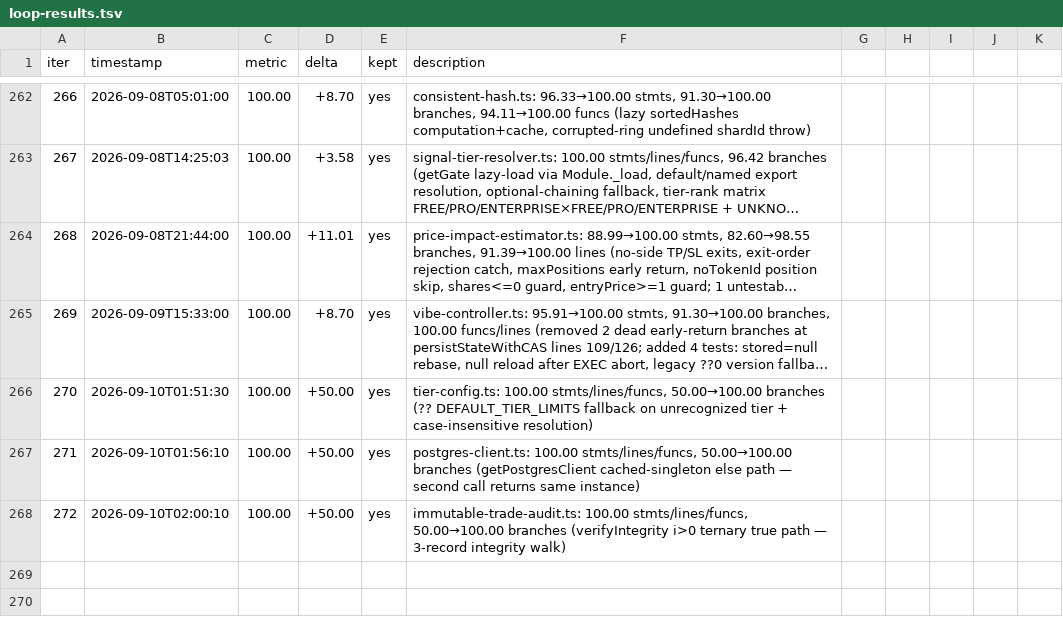
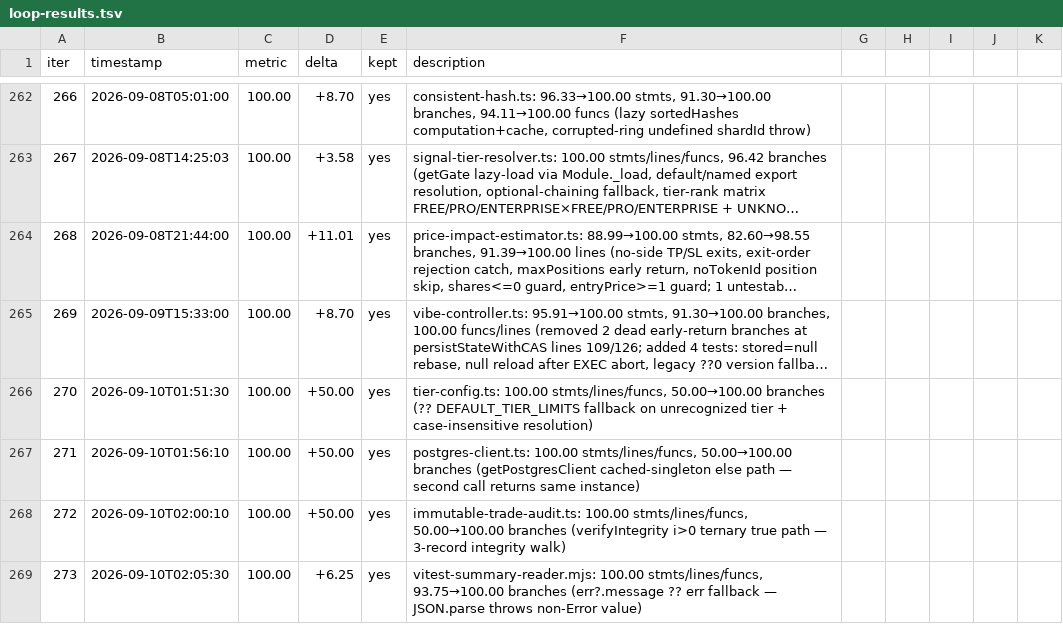
Before and after one commit to minhlongs/algo-trader, a TSV file: loop-results.tsv, drawn as a sheet; only a part is shown, gaps mark what is left out; long unchanged cells end in …; the diff names each change by its address in the sheet, - before the commit and + after, or states it on an @@ line.

Commit message:
chore: record ak-loop iteration 273 results

```diff
--- a/loop-results.tsv
+++ b/loop-results.tsv
+row 269: 273 | 2026-09-10T02:05:30 | 100.00 | +6.25 | yes | vitest-summary-reader.mjs: 100.00 stmts/lines/funcs, 93.75→100.00 branches (err?.message ?? err fallback — JSON.parse throws non-Error value)
```
